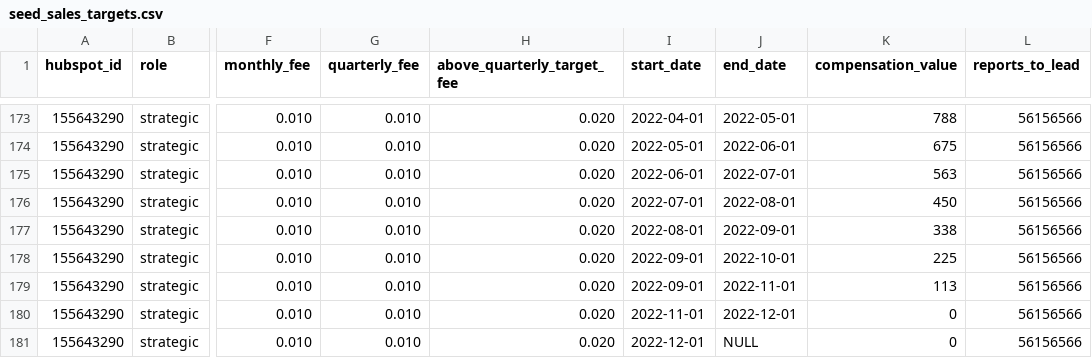
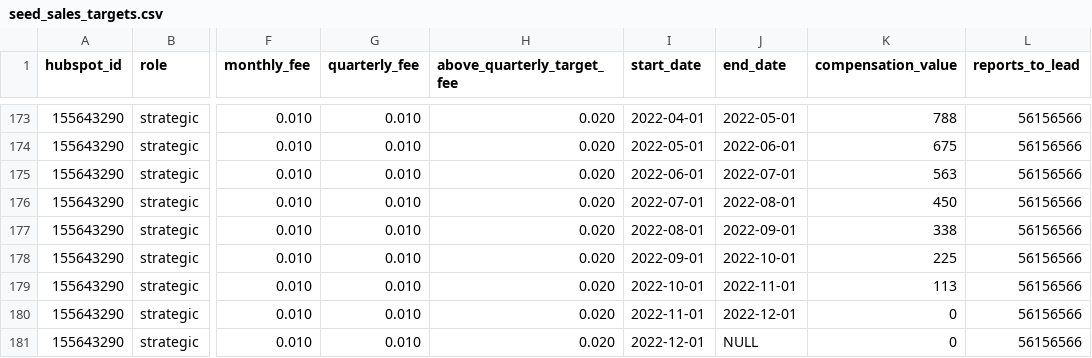
Before and after one commit to 3DHubs/dbt-core-network, a CSV file: seeds/seed_sales_targets.csv, drawn as a sheet; only a part is shown, gaps mark what is left out; the diff names each change by its address in the sheet, - before the commit and + after, or states it on an @@ line.

```diff
--- a/seeds/seed_sales_targets.csv
+++ b/seeds/seed_sales_targets.csv
-I179 (start_date): 2022-09-01
+I179 (start_date): 2022-10-01
```
Also changed, not shown: 13 other files.
